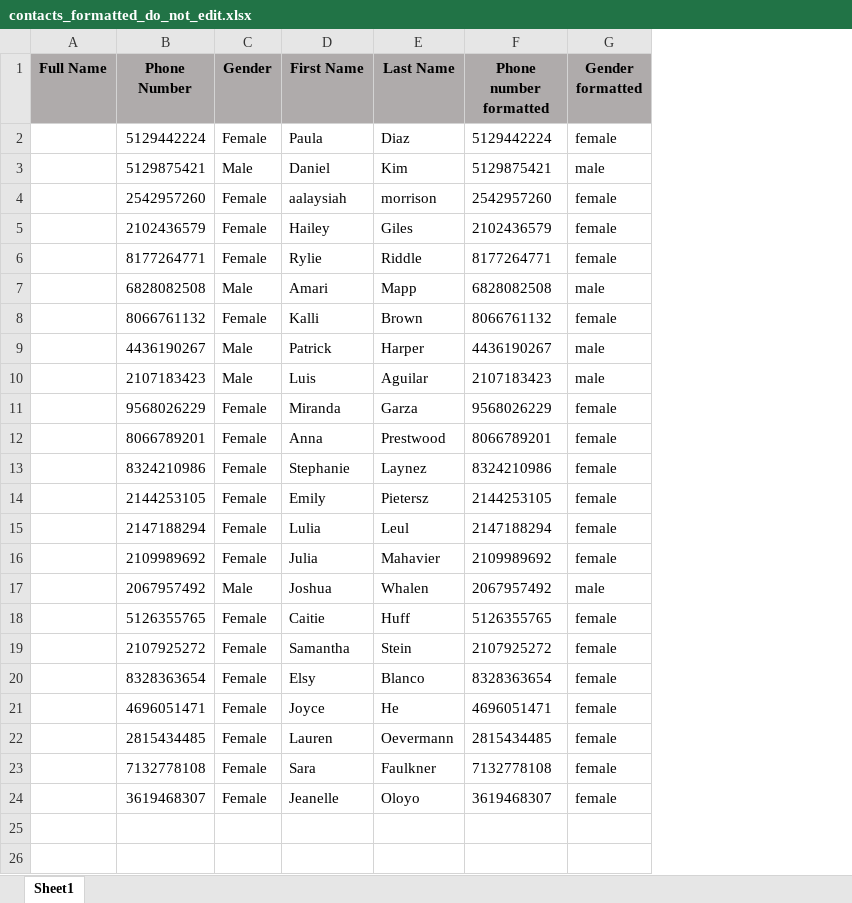
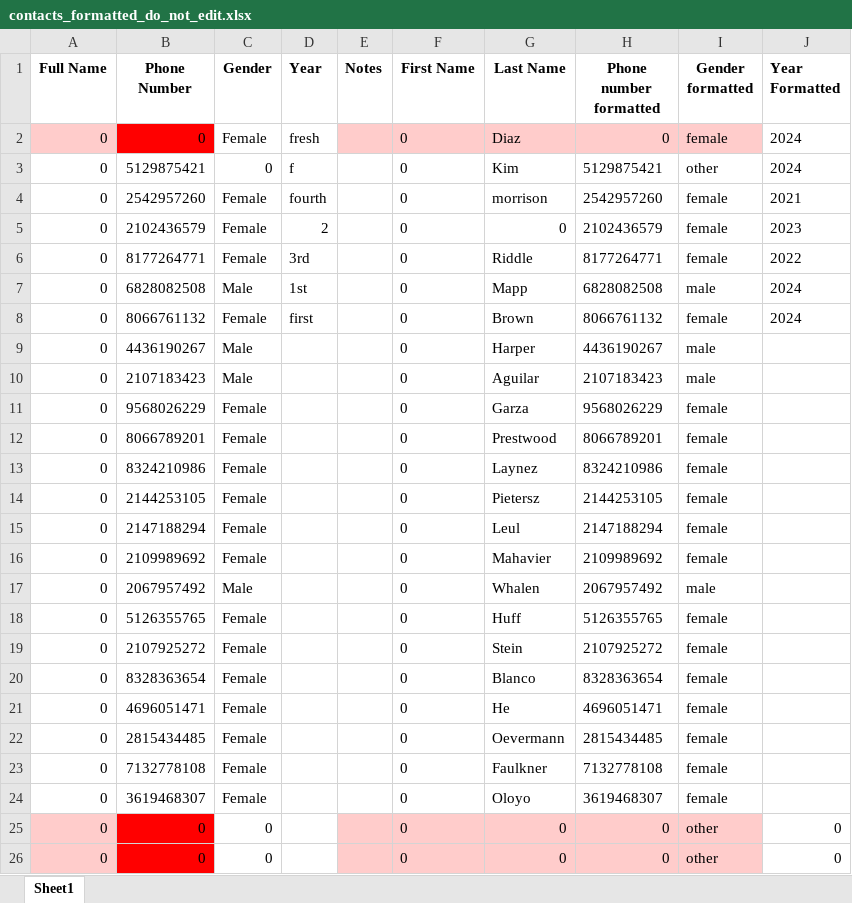
Before and after one commit to connorivy/MissionHubHelper, an Excel workbook: supporting_files/contacts_formatted_do_not_edit.xlsx, sheet Sheet1, drawn as a sheet; only a part is shown; values as stored, in another font and other column widths than the file's, no borders; removed rows and columns are numbered as before the commit, all else as after; the diff covers the shown part only; the diff names each change by its address in the sheet, - before the commit and + after, or states it on an @@ line.

Commit message:
Added a year and notes column
These do not function yet, still need to add year to tags and add notes to, well, notes

```diff
--- a/supporting_files/contacts_formatted_do_not_edit.xlsx (sheet Sheet1)
+++ b/supporting_files/contacts_formatted_do_not_edit.xlsx (sheet Sheet1)
+column D (Year), rows 4-8: fourth | 2 | 3rd | 1st | first
+column E (Notes), empty
+column J (Year Formatted), rows 4-8: 2021 | 2023 | 2022 | 2024 | 2024
-A1:C1 fill: #AFABAB
+A1:C1 fill: none
-F1:I1 fill: #AFABAB
+F1:I1 fill: none
-row 2:  | 5129442224 | Female | Paula | Diaz | 5129442224 | female
-row 3:  | 5129875421 | Male | Daniel | Kim | 5129875421 | male
+row 2: 0 | 0 | Female | fresh |  | 0 | Diaz | 0 | female | 2024
+row 3: 0 | 5129875421 | 0 | f |  | 0 | Kim | 5129875421 | other | 2024
-A4:A24 (Full Name): (empty)
+A4:A24 (Full Name): 0
-F4 (First Name): aalaysiah
+F4 (First Name): 0
-F5 (First Name): Hailey
+F5 (First Name): 0
-G5 (Last Name): Giles
+G5 (Last Name): 0
-F6 (First Name): Rylie
+F6 (First Name): 0
-F7 (First Name): Amari
+F7 (First Name): 0
-F8 (First Name): Kalli
+F8 (First Name): 0
-F9 (First Name): Patrick
+F9 (First Name): 0
-F10 (First Name): Luis
+F10 (First Name): 0
-F11 (First Name): Miranda
+F11 (First Name): 0
-F12 (First Name): Anna
+F12 (First Name): 0
-F13 (First Name): Stephanie
+F13 (First Name): 0
-F14 (First Name): Emily
+F14 (First Name): 0
-F15 (First Name): Lulia
+F15 (First Name): 0
-F16 (First Name): Julia
+F16 (First Name): 0
-F17 (First Name): Joshua
+F17 (First Name): 0
-F18 (First Name): Caitie
+F18 (First Name): 0
-F19 (First Name): Samantha
+F19 (First Name): 0
-F20 (First Name): Elsy
+F20 (First Name): 0
-F21 (First Name): Joyce
+F21 (First Name): 0
-F22 (First Name): Lauren
+F22 (First Name): 0
-F23 (First Name): Sara
+F23 (First Name): 0
-F24 (First Name): Jeanelle
+F24 (First Name): 0
+row 25: 0 | 0 | 0 |  |  | 0 | 0 | 0 | other | 0
+row 26: 0 | 0 | 0 |  |  | 0 | 0 | 0 | other | 0
```
Also changed, not shown: 34 added rows elsewhere in this sheet, 5 other files.
